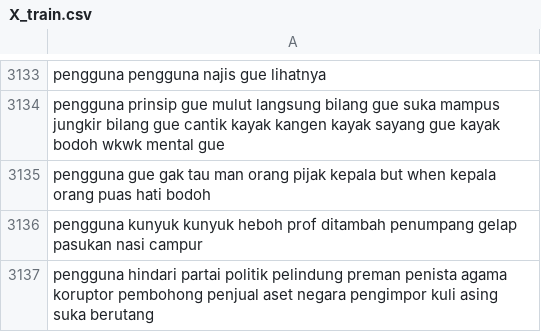
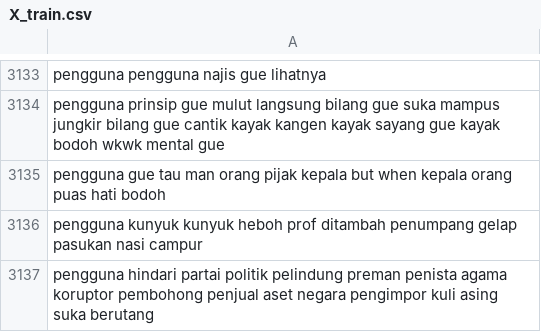
Before and after one commit to cherrylnh17/Sistem-Machine-Learning, a CSV file: preprocessing/hate_speech_preprocessing/X_train.csv, drawn as a sheet; only a part is shown, gaps mark what is left out.

```diff
--- a/preprocessing/hate_speech_preprocessing/X_train.csv
+++ b/preprocessing/hate_speech_preprocessing/X_train.csv
@@ -3134,3 +3134,3 @@ pengguna pengguna najis gue lihatnya
 pengguna prinsip gue mulut langsung bilang gue suka mampus jungkir bilang gue cantik kayak kangen kayak sayang gue kayak bodoh wkwk mental gue
-pengguna gue gak tau man orang pijak kepala but when kepala orang puas hati bodoh
+pengguna gue tau man orang pijak kepala but when kepala orang puas hati bodoh
 pengguna kunyuk kunyuk heboh prof ditambah penumpang gelap pasukan nasi campur
```
Also changed, not shown: 4 other files.
